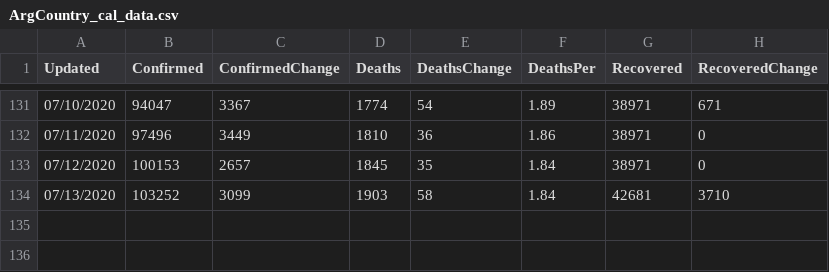
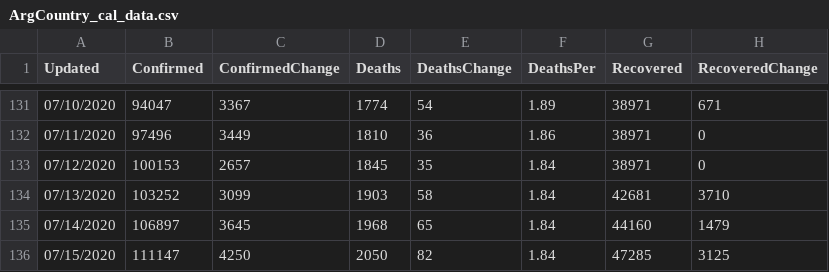
Before and after one commit to paulogs/Covid19_Data, a CSV file: DataFiles/ArgCountry_cal_data.csv, drawn as a sheet; only a part is shown, gaps mark what is left out; the diff names each change by its address in the sheet, - before the commit and + after, or states it on an @@ line.

```diff
--- a/DataFiles/ArgCountry_cal_data.csv
+++ b/DataFiles/ArgCountry_cal_data.csv
+row 135: 07/14/2020 | 106897 | 3645 | 1968 | 65 | 1.84 | 44160 | 1479
+row 136: 07/15/2020 | 111147 | 4250 | 2050 | 82 | 1.84 | 47285 | 3125
```
Also changed, not shown: DataFiles/ArgCountry_raw_data.csv, DataFiles/Argentina_raw_data.csv, 15 other files.
